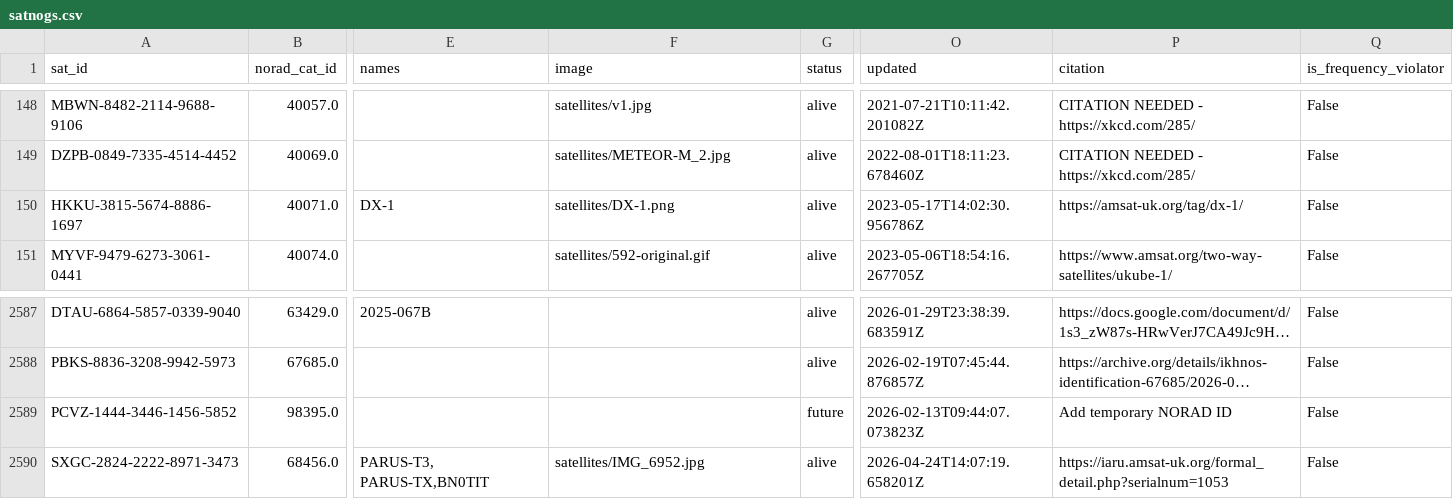
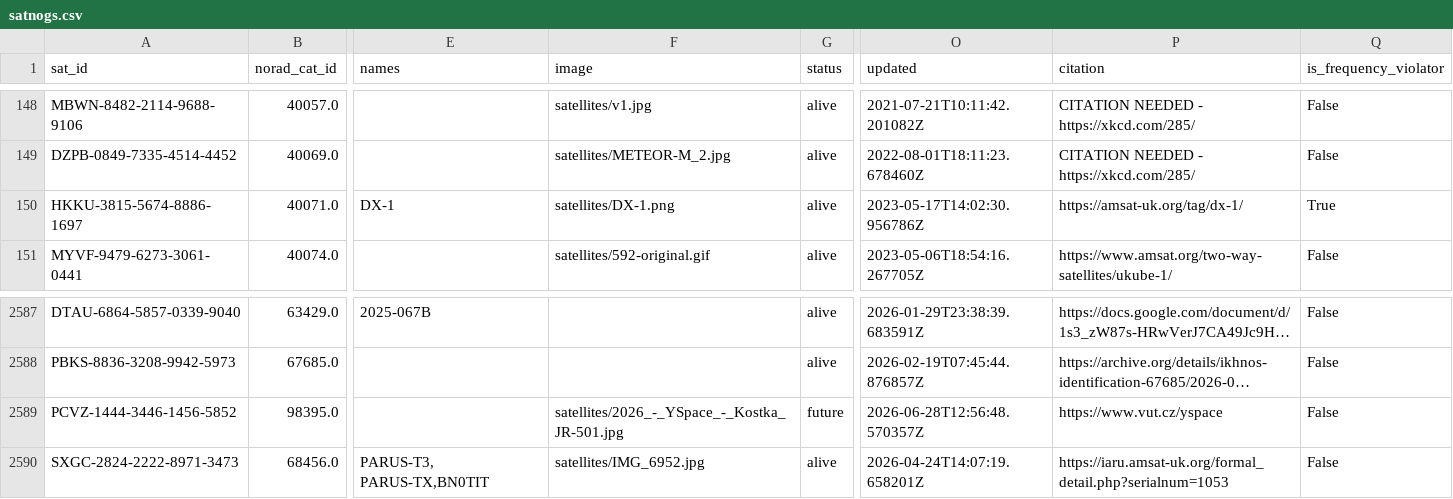
Before and after one commit to palewire/amateur-satellite-database, a CSV file: data/satnogs.csv, drawn as a sheet; only a part is shown, gaps mark what is left out; long unchanged cells end in …; the diff names each change by its address in the sheet, - before the commit and + after, or states it on an @@ line.

```diff
--- a/data/satnogs.csv
+++ b/data/satnogs.csv
-Q150 (is_frequency_violator): False
+Q150 (is_frequency_violator): True
-F2589 (image): (empty)
+F2589 (image): satellites/2026_-_YSpace_-_Kostka_JR-501.jpg
-O2589 (updated): 2026-02-13T09:44:07.073823Z
+O2589 (updated): 2026-06-28T12:56:48.570357Z
-P2589 (citation): Add temporary NORAD ID
+P2589 (citation): https://www.vut.cz/yspace
```
Also changed, not shown: 1 other file.
